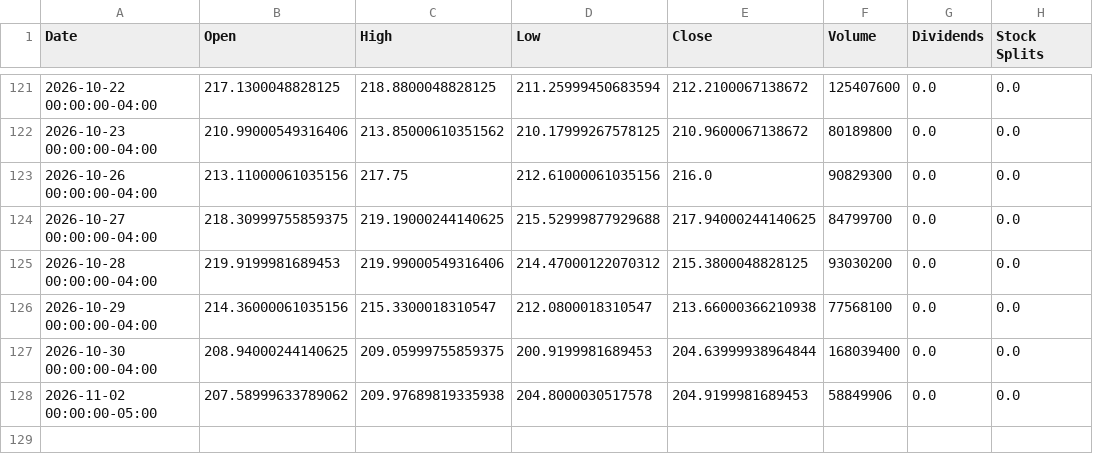
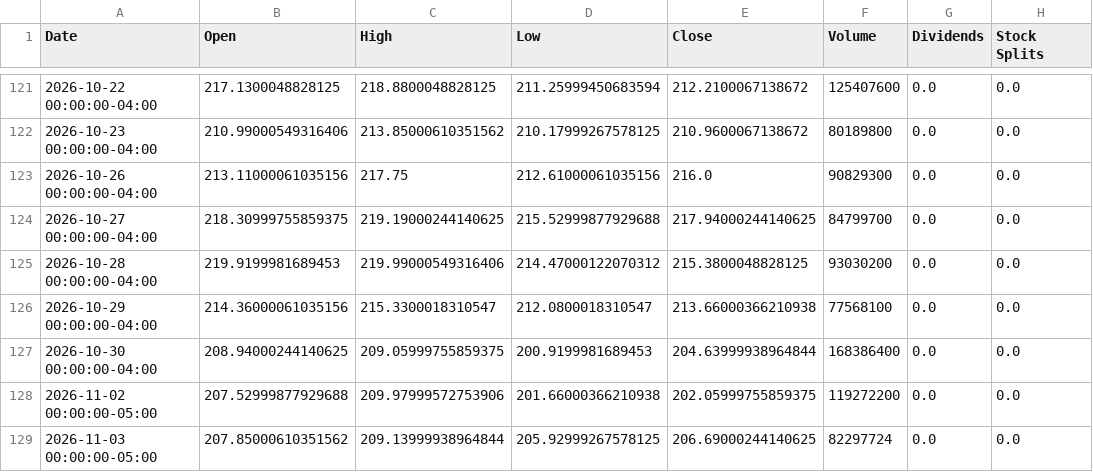
Before and after one commit to KAFKA2306/NVII, a CSV file: docs/nvda_underlying_analysis.csv, drawn as a sheet; only a part is shown, gaps mark what is left out.

```diff
--- a/docs/nvda_underlying_analysis.csv
+++ b/docs/nvda_underlying_analysis.csv
@@ -126,3 +126,4 @@ Date,Open,High,Low,Close,Volume,Dividends,Stock Splits
 2026-10-29 00:00:00-04:00,214.36000061035156,215.3300018310547,212.0800018310547,213.66000366210938,77568100,0.0,0.0
-2026-10-30 00:00:00-04:00,208.94000244140625,209.05999755859375,200.9199981689453,204.63999938964844,168039400,0.0,0.0
-2026-11-02 00:00:00-05:00,207.58999633789062,209.97689819335938,204.8000030517578,204.9199981689453,58849906,0.0,0.0
+2026-10-30 00:00:00-04:00,208.94000244140625,209.05999755859375,200.9199981689453,204.63999938964844,168386400,0.0,0.0
+2026-11-02 00:00:00-05:00,207.52999877929688,209.97999572753906,201.66000366210938,202.05999755859375,119272200,0.0,0.0
+2026-11-03 00:00:00-05:00,207.85000610351562,209.13999938964844,205.92999267578125,206.69000244140625,82297724,0.0,0.0
```
Also changed, not shown: docs/nvda_detailed_data.csv, docs/nvii_detailed_analysis.csv, 15 other files.
